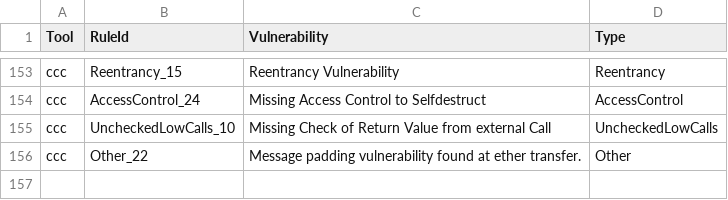
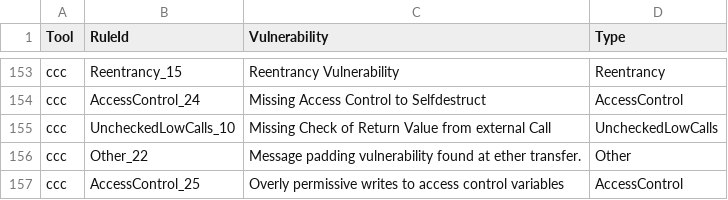
Before and after one commit to fwendland/smartbugs, a CSV file: src/output_parser/sarif_vulnerability_mapping.csv, drawn as a sheet; only a part is shown, gaps mark what is left out; the diff names each change by its address in the sheet, - before the commit and + after, or states it on an @@ line.

Commit message:
Updated sarif vulnerability mapping to reflect more access control vulnerabilities

```diff
--- a/src/output_parser/sarif_vulnerability_mapping.csv
+++ b/src/output_parser/sarif_vulnerability_mapping.csv
+row 157: ccc | AccessControl_25 | Overly permissive writes to access control variables | AccessControl
```
